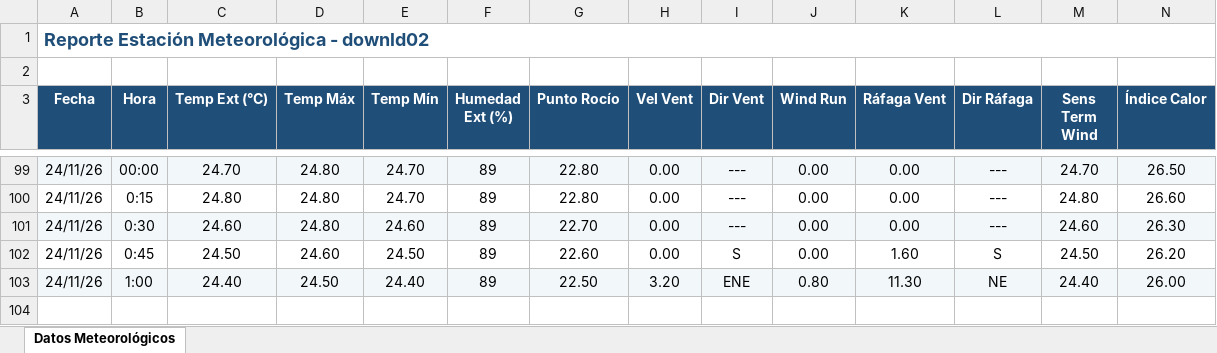
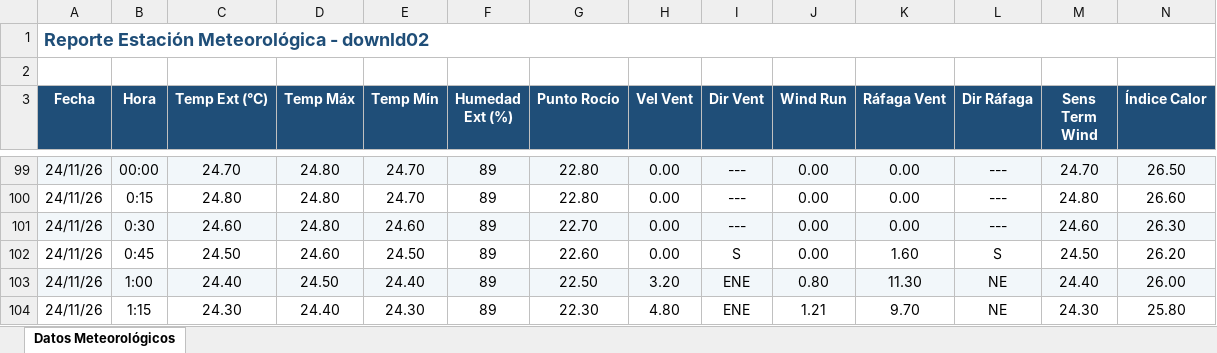
Before and after one commit to intasalta/ema_lajitas, an Excel workbook: downld02.xlsx, sheet Datos Meteorológicos, drawn as a sheet; only a part is shown, gaps mark what is left out; values as stored, in another font and other column widths than the file's, no borders; rows hold the shown columns only; the diff names each change by its address in the sheet, - before the commit and + after, or states it on an @@ line.

```diff
--- a/downld02.xlsx (sheet Datos Meteorológicos)
+++ b/downld02.xlsx (sheet Datos Meteorológicos)
+row 104: 24/11/26 | 1:15 | 24.30 | 24.40 | 24.30 | 89 | 22.30 | 4.80 | ENE | 1.21 | 9.70 | NE | 24.30 | 25.80
```
Also changed, not shown: downld08.xlsx, 2 other files.
